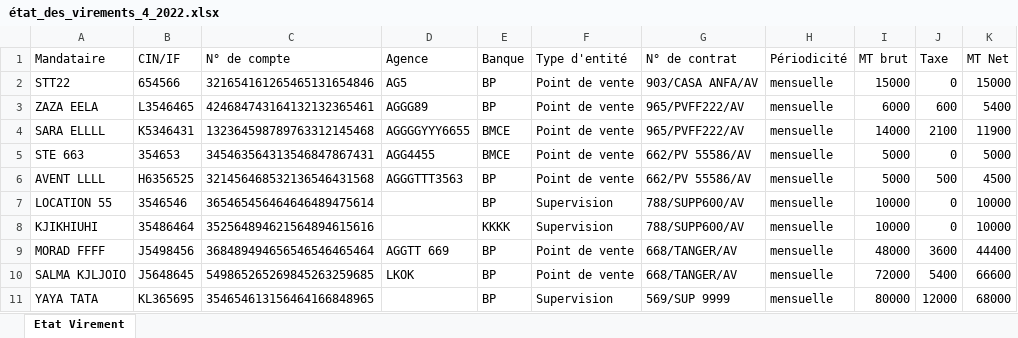
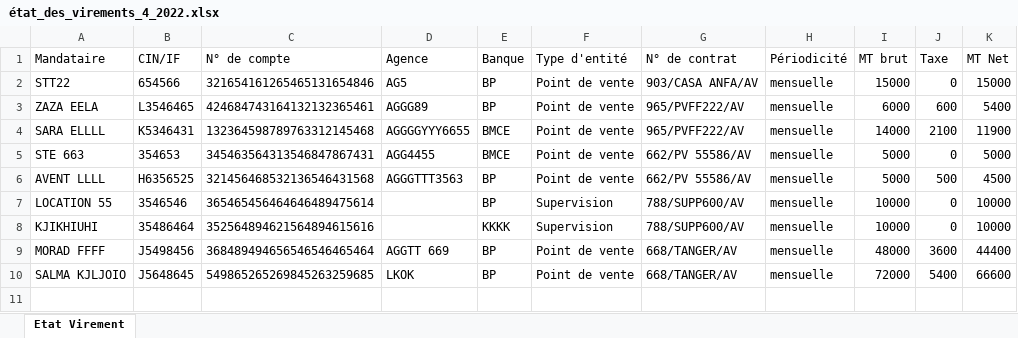
Before and after one commit to anasmasti/loyer-back, an Excel workbook: download/generated situation/état_des_virements_xlsx/état_des_virements_4_2022.xlsx, sheet Etat Virement, drawn as a sheet; values as stored, in another font and other column widths than the file's, no borders; the diff names each change by its address in the sheet, - before the commit and + after, or states it on an @@ line.

```diff
--- a/download/generated situation/état_des_virements_xlsx/état_des_virements_4_2022.xlsx (sheet Etat Virement)
+++ b/download/generated situation/état_des_virements_xlsx/état_des_virements_4_2022.xlsx (sheet Etat Virement)
-row 11: YAYA TATA | KL365695 | 354654613156464166848965 |  | BP | Supervision | 569/SUP 9999 | mensuelle | 80000 | 12000 | 68000
```
Also changed, not shown: download/generated situation/état_des_taxes_xlsx/état_des_taxes_4_2022.xlsx, 8 other files.
